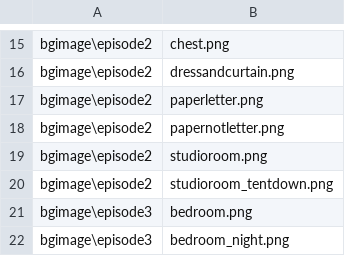
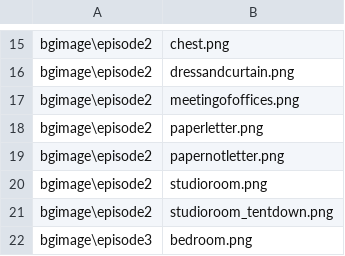
Before and after one commit to kokugomaru/3MoreHertzToUnison, a CSV file: data/others/plugin/loading/data/loaddata.csv, drawn as a sheet; only a part is shown, gaps mark what is left out; the shorter side is filled out with more unchanged rows; the diff names each change by its address in the sheet, - before the commit and + after, or states it on an @@ line.

```diff
--- a/data/others/plugin/loading/data/loaddata.csv
+++ b/data/others/plugin/loading/data/loaddata.csv
+row 17: bgimage\episode2 | meetingofoffices.png
```
Also changed, not shown: 3 other files.
